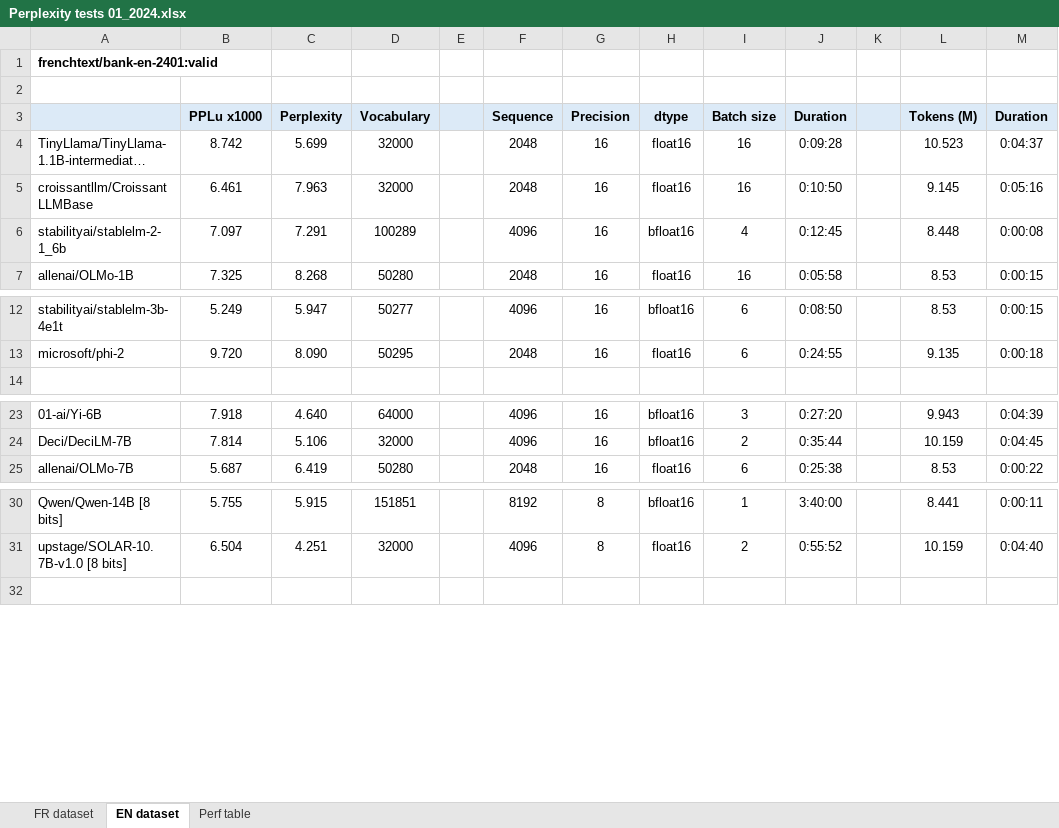
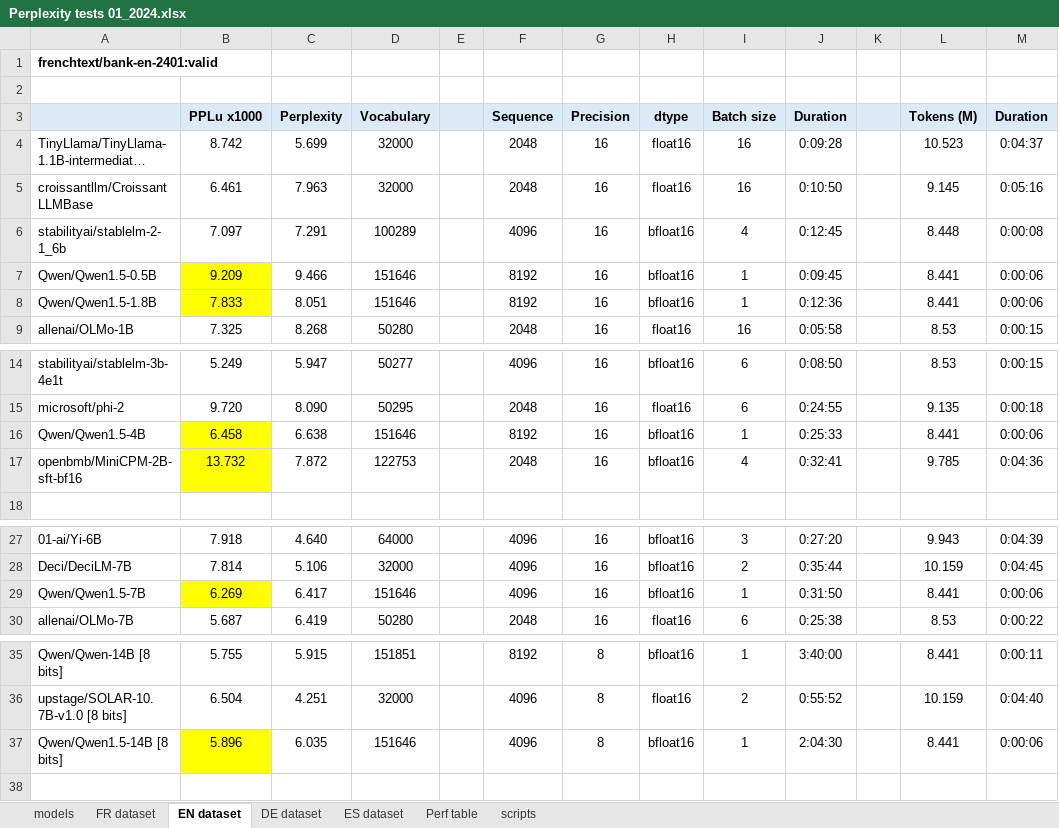
Before and after one commit to wordslab-org/wordslab-llms, an Excel workbook: Perplexity tests 01_2024.xlsx, sheet EN dataset, drawn as a sheet; only a part is shown, gaps mark what is left out; long unchanged cells end in …; values as stored, in another font and other column widths than the file's, no borders; the diff names each change by its address in the sheet, - before the commit and + after, or states it on an @@ line.

```diff
--- a/Perplexity tests 01_2024.xlsx (sheet EN dataset)
+++ b/Perplexity tests 01_2024.xlsx (sheet EN dataset)
+sheet tab: models
+sheet tab: DE dataset
+sheet tab: ES dataset
+sheet tab: scripts
+row 7: Qwen/Qwen1.5-0.5B | 9.209 | 9.466 | 151646 |  | 8192 | 16 | bfloat16 | 1 | 0:09:45 |  | 8.441 | 0:00:06
+row 8: Qwen/Qwen1.5-1.8B | 7.833 | 8.051 | 151646 |  | 8192 | 16 | bfloat16 | 1 | 0:12:36 |  | 8.441 | 0:00:06
+row 16: Qwen/Qwen1.5-4B | 6.458 | 6.638 | 151646 |  | 8192 | 16 | bfloat16 | 1 | 0:25:33 |  | 8.441 | 0:00:06
+row 17: openbmb/MiniCPM-2B-sft-bf16 | 13.732 | 7.872 | 122753 |  | 2048 | 16 | bfloat16 | 4 | 0:32:41 |  | 9.785 | 0:04:36
+row 29: Qwen/Qwen1.5-7B | 6.269 | 6.417 | 151646 |  | 4096 | 16 | bfloat16 | 1 | 0:31:50 |  | 8.441 | 0:00:06
+row 37: Qwen/Qwen1.5-14B [8 bits] | 5.896 | 6.035 | 151646 |  | 4096 | 8 | bfloat16 | 1 | 2:04:30 |  | 8.441 | 0:00:06
```
Also changed, not shown: sheet FR dataset.
